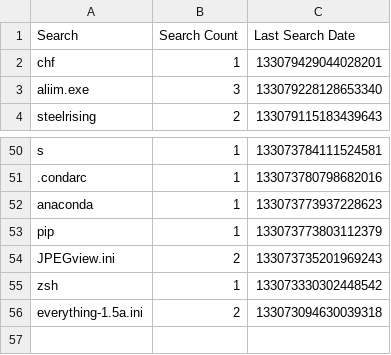
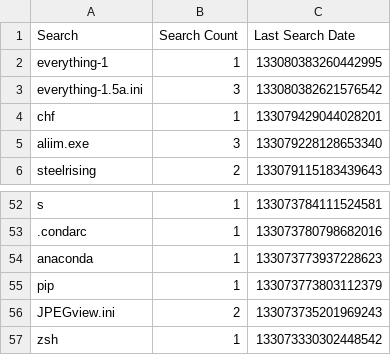
Before and after one commit to odoochain/zenman-dotfiles, a CSV file: windows/everything/Search History-1.5a.csv, drawn as a sheet; only a part is shown, gaps mark what is left out.

```diff
--- a/windows/everything/Search History-1.5a.csv
+++ b/windows/everything/Search History-1.5a.csv
@@ -1,2 +1,4 @@
 Search,Search Count,Last Search Date
+"everything-1",1,133080383260442995
+"everything-1.5a.ini",3,133080382621576542
 "chf",1,133079429044028201
@@ -55,2 +57 @@ Search,Search Count,Last Search Date
 "zsh",1,133073330302448542
-"everything-1.5a.ini",2,133073094630039318
```
Also changed, not shown: windows/everything/Run History-1.5a.csv, 8 other files.
